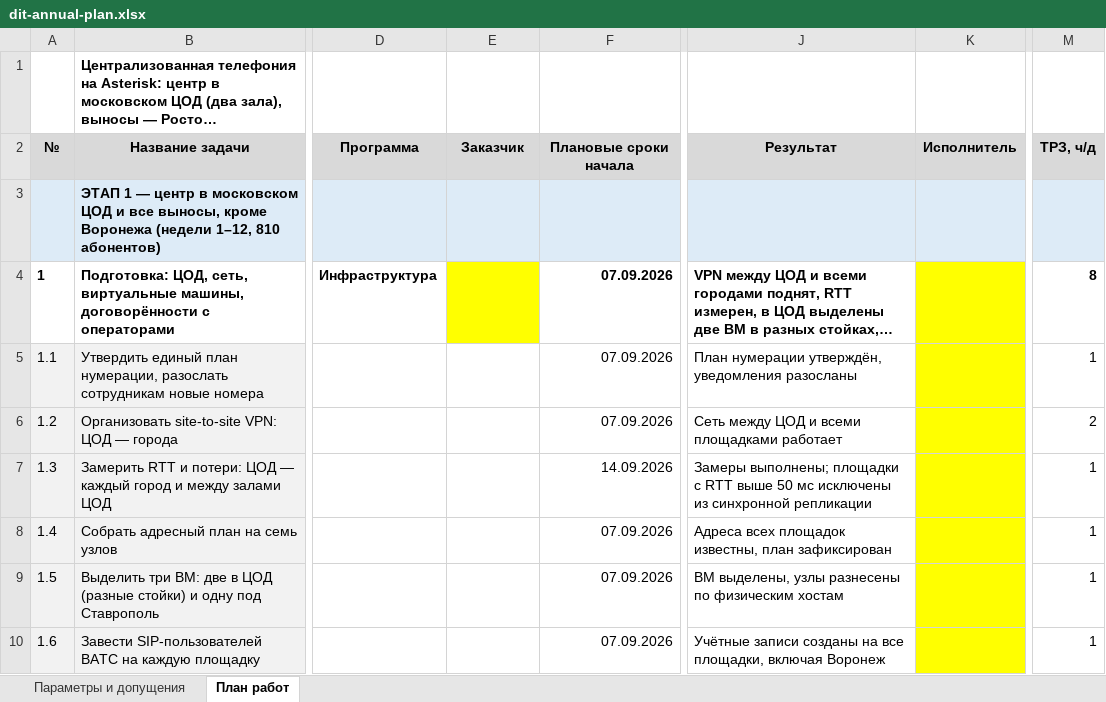
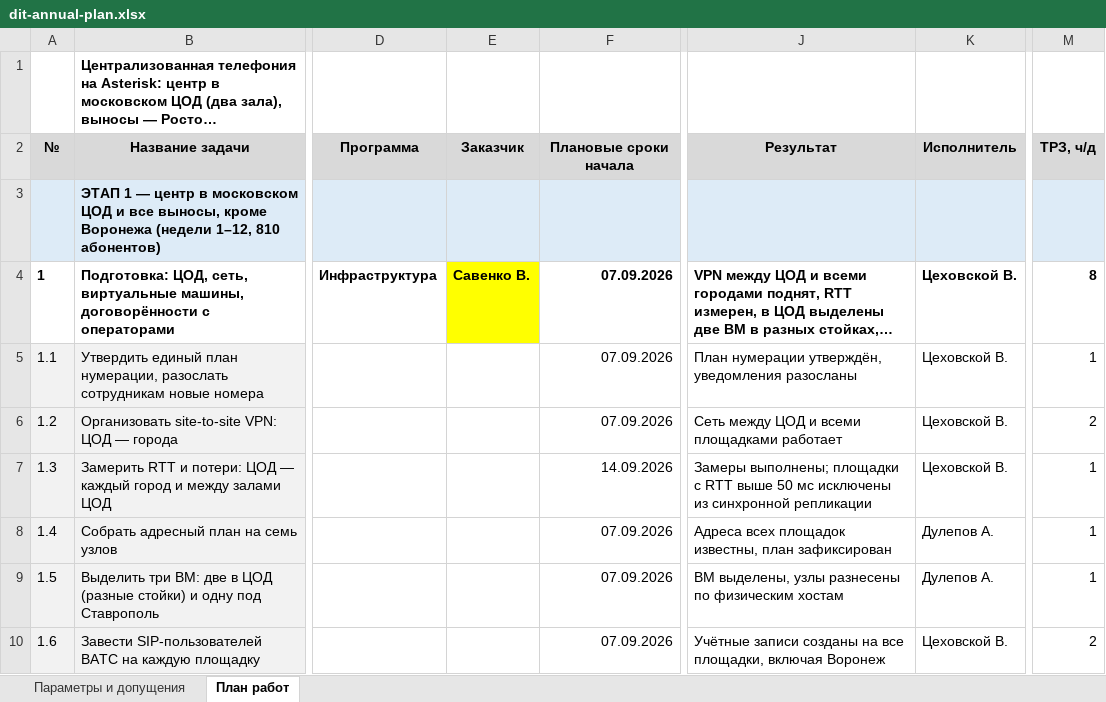
Before and after one commit to IIPOCTO4EJIOBEK/Asterisk-claster, an Excel workbook: docs/plan/dit-annual-plan.xlsx, sheet План работ, drawn as a sheet; only a part is shown, gaps mark what is left out; long unchanged cells end in …; values as stored, in another font and other column widths than the file's, no borders; the diff covers the shown part only; the diff names each change by its address in the sheet, - before the commit and + after, or states it on an @@ line.

```diff
--- a/docs/plan/dit-annual-plan.xlsx (sheet План работ)
+++ b/docs/plan/dit-annual-plan.xlsx (sheet План работ)
-E4: (empty)
+E4: Савенко В.
-K4:K7: (empty)
+K4:K7: Цеховской В.
-K4:K10 fill: #FFFF00
+K4:K10 fill: none
-K8:K9: (empty)
+K8:K9: Дулепов А.
-K10: (empty)
+K10: Цеховской В.
-M10: 1
+M10: 2
```
Also changed, not shown: 3 added rows, 1 removed row, 53 edited cells, cell formats and row numbers in column A elsewhere in this sheet, sheet Параметры и допущения, formulas that keep their value, docs/plan/dit-project-registry.xlsx, 4 other files.
